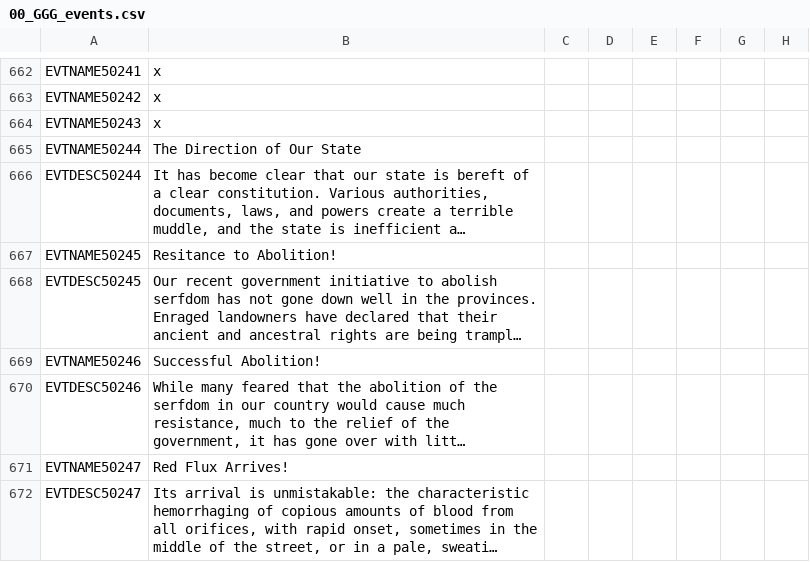
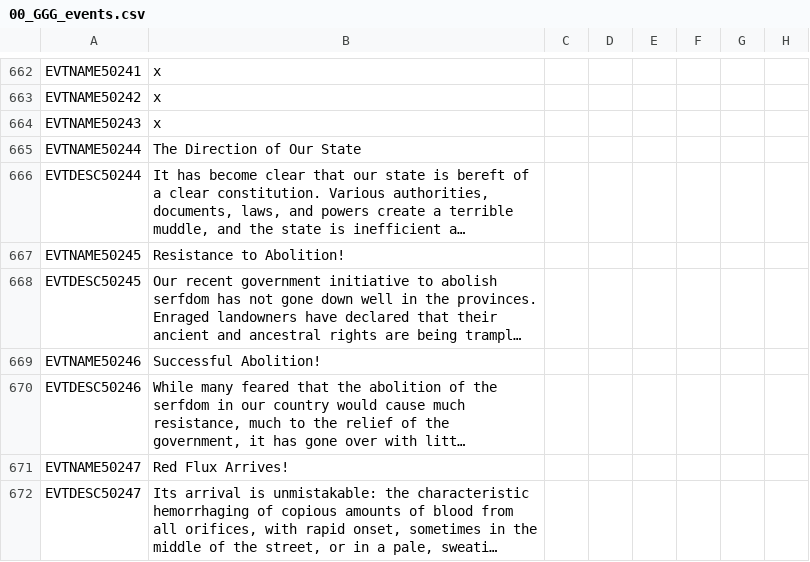
Before and after one commit to Gubelio/GGG, a CSV file: GGG/localisation/00_GGG_events.csv, drawn as a sheet; only a part is shown, gaps mark what is left out; long unchanged cells end in …; the diff names each change by its address in the sheet, - before the commit and + after, or states it on an @@ line.

```diff
--- a/GGG/localisation/00_GGG_events.csv
+++ b/GGG/localisation/00_GGG_events.csv
-B667: Resitance to Abolition!
+B667: Resistance to Abolition!
```
Also changed, not shown: GGG/localisation/00_GGG_misc2.csv.
